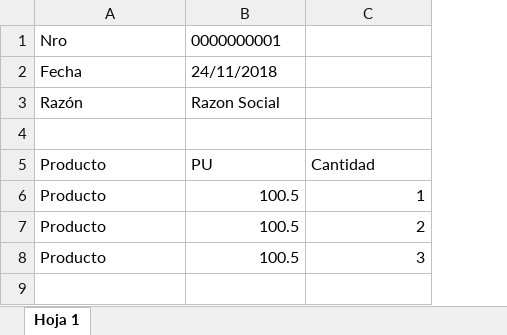
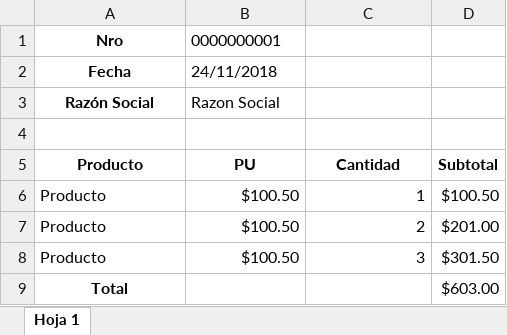
Before and after one commit to MrJCharly/java-web-inicial, an Excel workbook: tp_01/factura.xlsx, sheet Hoja 1, drawn as a sheet; values as stored, in another font and other column widths than the file's, no borders; the diff names each change by its address in the sheet, - before the commit and + after, or states it on an @@ line.

Commit message:
Agregar formato a celdas del archivo Excel generado

```diff
--- a/tp_01/factura.xlsx (sheet Hoja 1)
+++ b/tp_01/factura.xlsx (sheet Hoja 1)
+column D (Subtotal), rows 6-8: $100.50 | $201.00 | $301.50
@@ A1:A3 bold: off → on, alignment: left → center @@
-A3 (Producto): Razón
+A3 (Producto): Razón Social
@@ A5:C5 bold: off → on, alignment: left → center @@
-B6:B8 (PU): 100.5
+B6:B8 (PU): $100.50
+row 9: Total |  |  | $603.00
```
Also changed, not shown: 1 other file.
